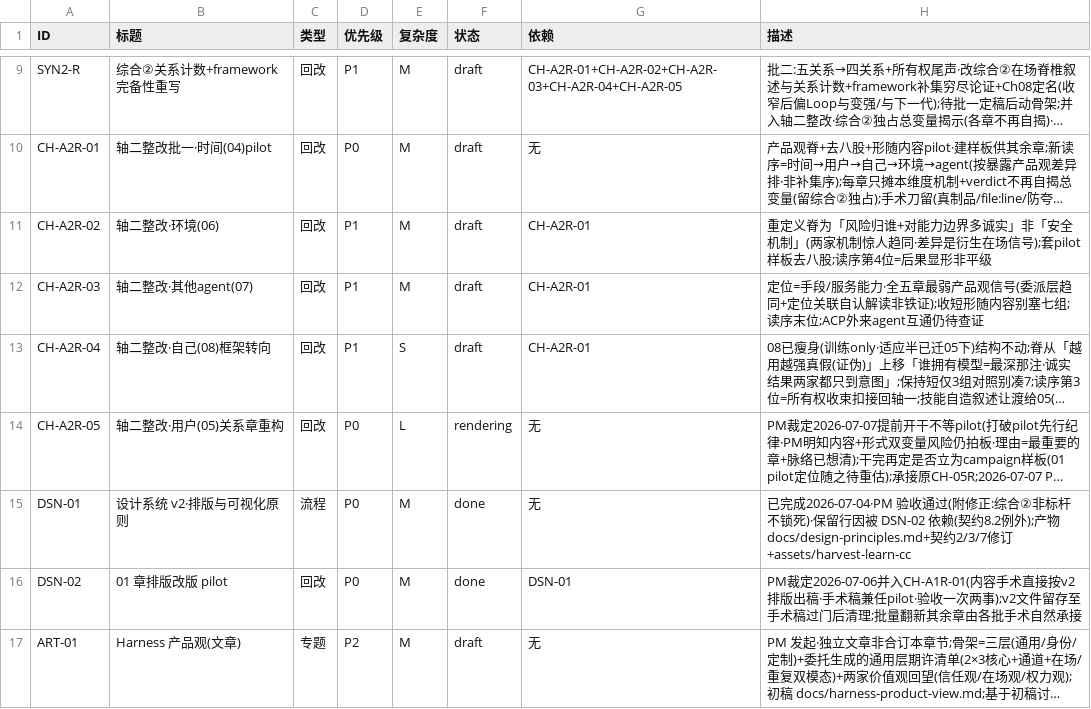
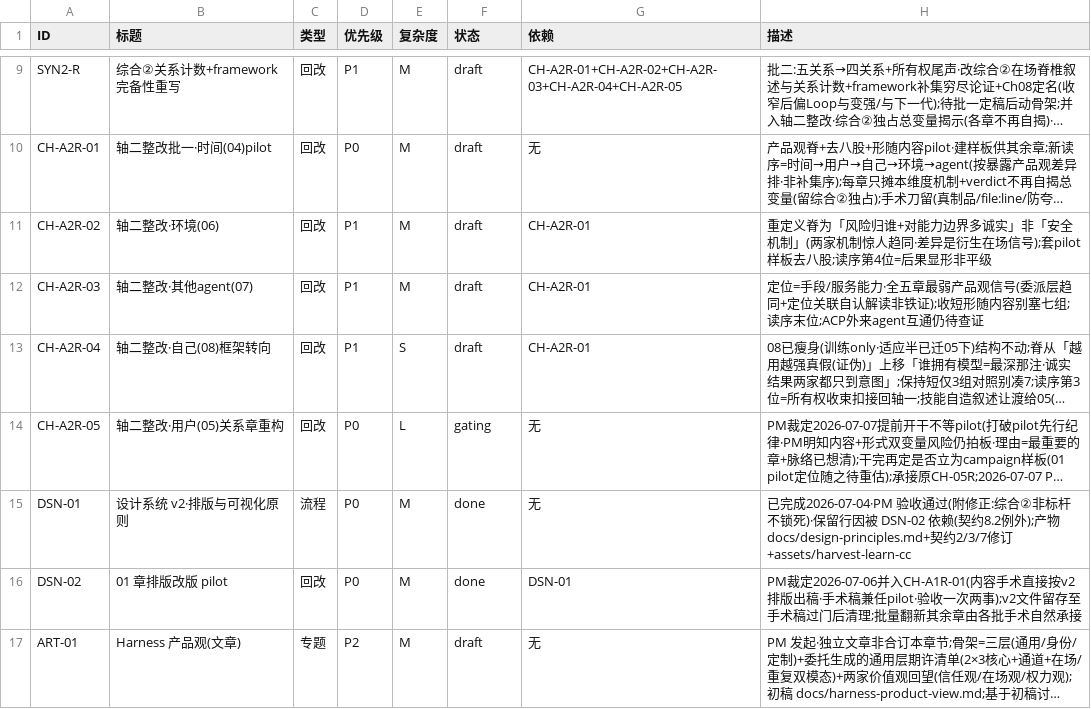
Before and after one commit to BinkRon/CC-vs-Hermes, a CSV file: docs/backlog.csv, drawn as a sheet; only a part is shown, gaps mark what is left out; long unchanged cells end in …; the diff names each change by its address in the sheet, - before the commit and + after, or states it on an @@ line.

```diff
--- a/docs/backlog.csv
+++ b/docs/backlog.csv
-F14 (状态): rendering
+F14 (状态): gating
```
Also changed, not shown: 1 other file.
